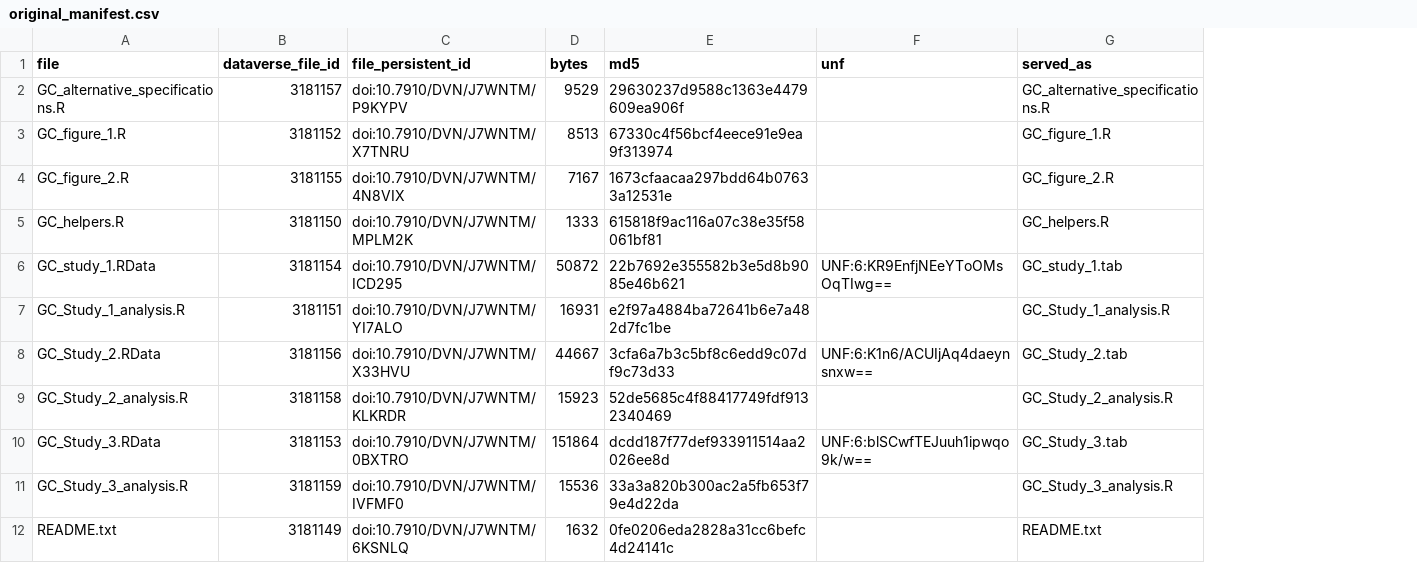
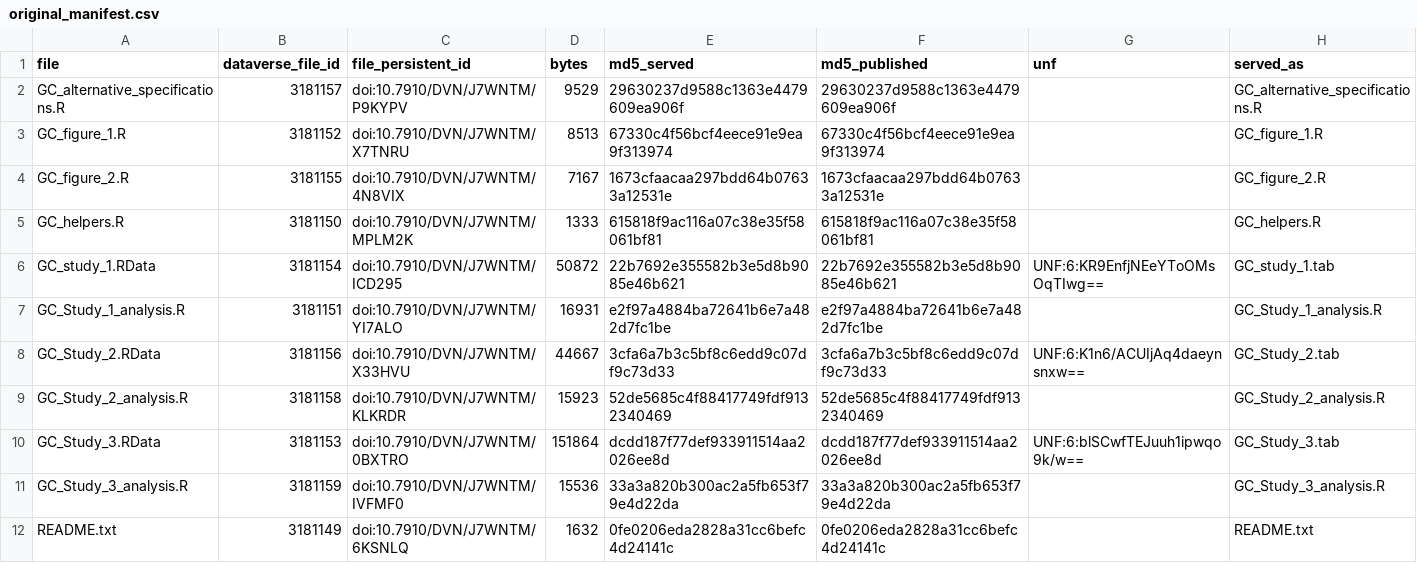
Before and after one commit to active-maintenance-aec/guess_coppock_2020, a CSV file: original_manifest.csv, drawn as a sheet; the diff names each change by its address in the sheet, - before the commit and + after, or states it on an @@ line.

Commit message:
Record two checksums per file, not one
The manifest assumed Dataverse's published checksum always verifies the
bytes it serves. It does here, for all eleven files, but the next
archive in this program (coppock_green_2016) has three files whose
published checksum matches neither the original Dataverse returns nor
the tabular file it derives.

The manifest now carries md5_served alongside md5_published, and
download_original.R verifies against the former and reports any
disagreement rather than trusting the two to be the same.

```diff
--- a/original_manifest.csv
+++ b/original_manifest.csv
+column F (md5_published), rows 2-12: 29630237d9588c1363e4479609ea906f | 67330c4f56bcf4eece91e9ea9f313974 | 1673cfaacaa297bdd64b07633a12531e | 615818f9ac116a07c38e35f58061bf81 | 22b7692e355582b3e5d8b9085e46b621 | e2f97a4884ba72641b6e7a482d7fc1be | 3cfa6a7b3c5bf8c6edd9c07df9c73d33 | 52de5685c4f88417749fdf9132340469 | dcdd187f77def933911514aa2026ee8d | 33a3a820b300ac2a5fb653f79e4d22da | 0fe0206eda2828a31cc6befc4d24141c
-E1: md5
+E1: md5_served
```
Also changed, not shown: 4 other files.
